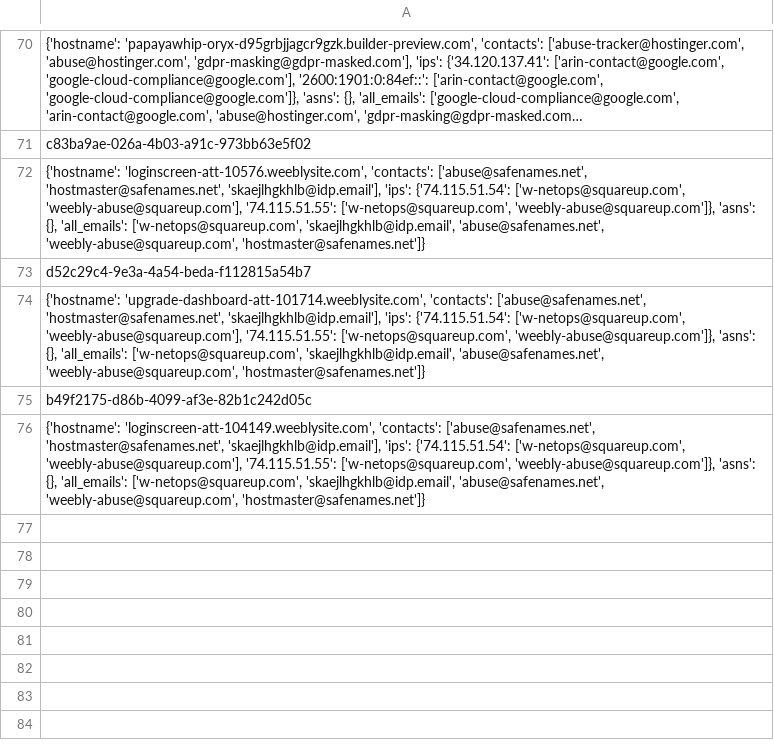
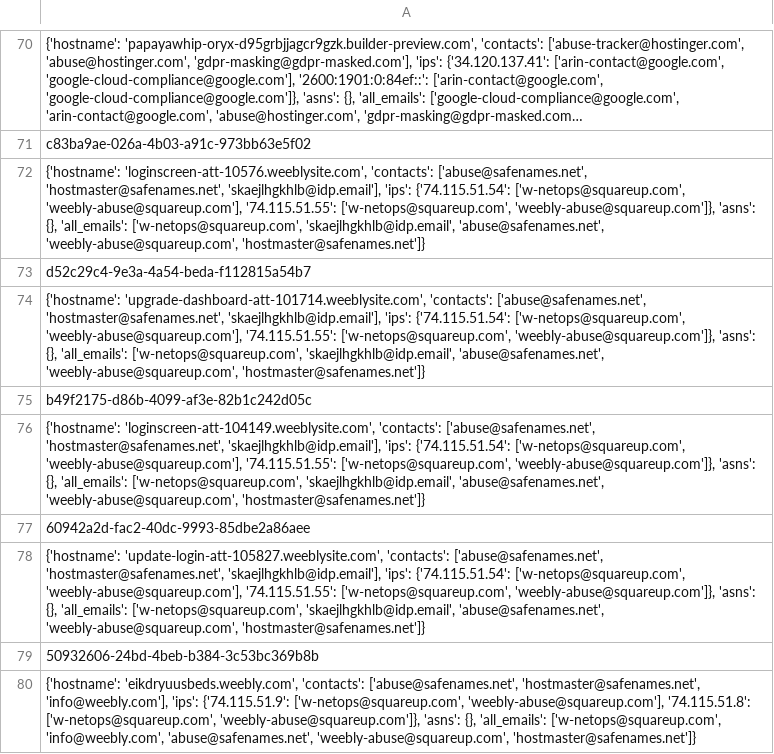
Before and after one commit to adrima01/capture_data, a CSV file: atandt_fake/atandt_takedown_info.csv, drawn as a sheet; only a part is shown, gaps mark what is left out; long unchanged cells end in ….

```diff
--- a/atandt_fake/atandt_takedown_info.csv
+++ b/atandt_fake/atandt_takedown_info.csv
@@ -76 +76,5 @@ b49f2175-d86b-4099-af3e-82b1c242d05c
 "{'hostname': 'loginscreen-att-104149.weeblysite.com', 'contacts': ['abuse@safenames.net', 'hostmaster@safenames.net', 'skaejlhgkhlb@idp.email'], 'ips': {'74.115.51.54': ['w-netops@squareup.com', 'weebly-abuse@squareup.com'], '74.115.51.55': ['w-netops@squareup.com', 'weebly-abuse@squareup.com']}, 'asns': {}, 'all_emails': ['w-netops@squareup.com', 'skaejlhgkhlb@idp.email', 'abuse@safenames.net', 'weebly-abuse@squareup.com', 'hostmaster@safenames.net']}"
+60942a2d-fac2-40dc-9993-85dbe2a86aee
+"{'hostname': 'update-login-att-105827.weeblysite.com', 'contacts': ['abuse@safenames.net', 'hostmaster@safenames.net', 'skaejlhgkhlb@idp.email'], 'ips': {'74.115.51.54': ['w-netops@squareup.com', 'weebly-abuse@squareup.com'], '74.115.51.55': ['w-netops@squareup.com', 'weebly-abuse@squareup.com']}, 'asns': {}, 'all_emails': ['w-netops@squareup.com', 'skaejlhgkhlb@idp.email', 'abuse@safenames.net', 'weebly-abuse@squareup.com', 'hostmaster@safenames.net']}"
+50932606-24bd-4beb-b384-3c53bc369b8b
+"{'hostname': 'eikdryuusbeds.weebly.com', 'contacts': ['abuse@safenames.net', 'hostmaster@safenames.net', 'info@weebly.com'], 'ips': {'74.115.51.9': ['w-netops@squareup.com', 'weebly-abuse@squareup.com'], '74.115.51.8': ['w-netops@squareup.com', 'weebly-abuse@squareup.com']}, 'asns': {}, 'all_emails': ['w-netops@squareup.com', 'info@weebly.com', 'abuse@safenames.net', 'weebly-abuse@squareup.com', 'hostmaster@safenames.net']}"
```
Also changed, not shown: atandt_fake/atandt_urls.csv, 31 other files.
